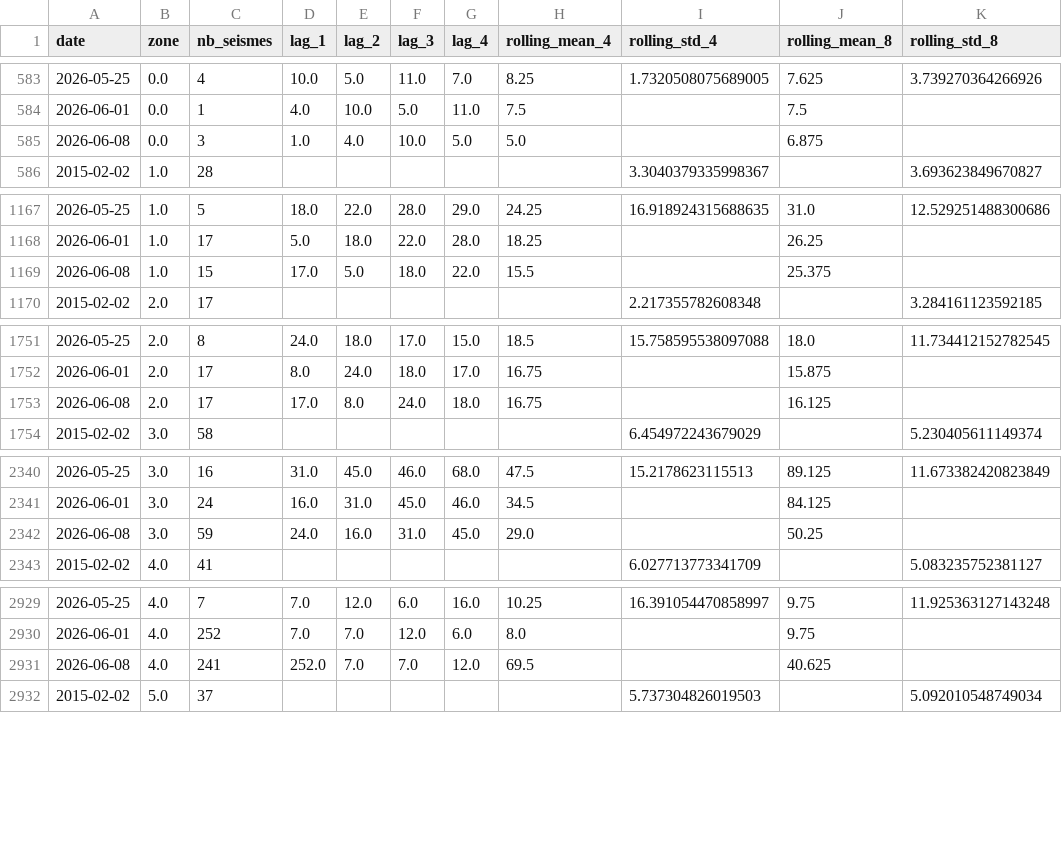
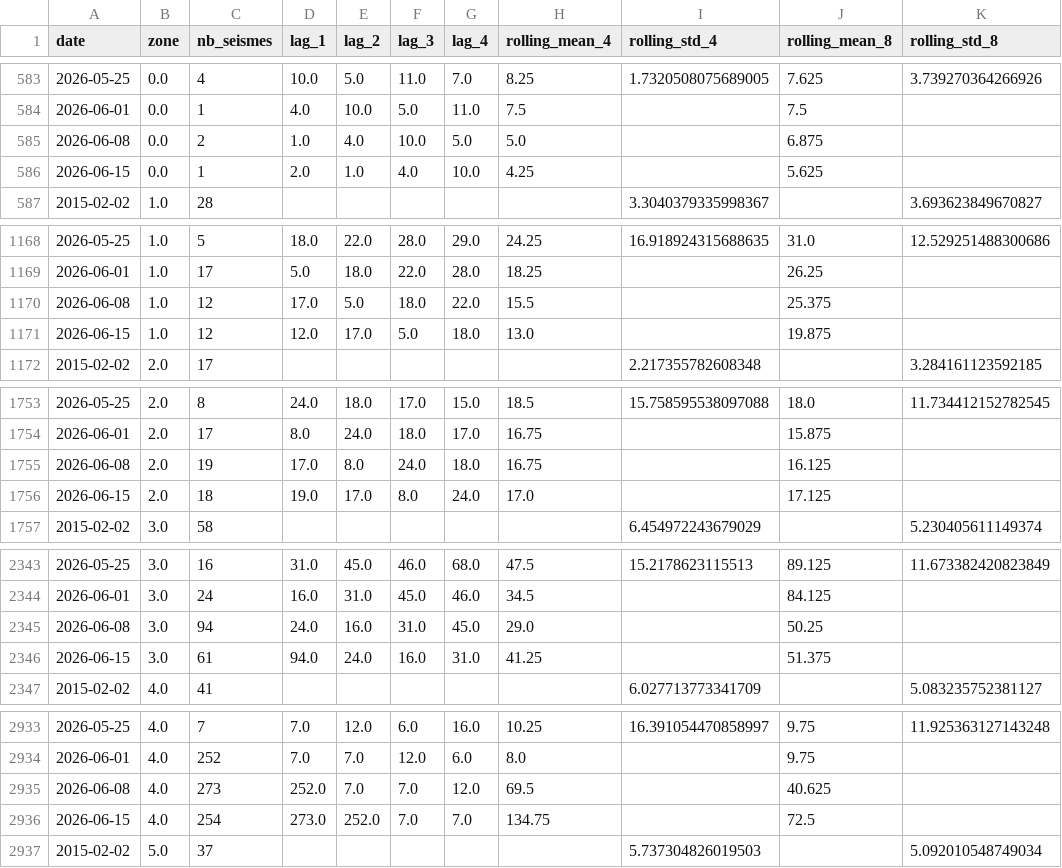
Before and after one commit to khadijazaafa/projet_ML_ISKA, a CSV file: data/zone_history.csv, drawn as a sheet; only a part is shown, gaps mark what is left out; the diff covers the shown part only.

```diff
--- a/data/zone_history.csv
+++ b/data/zone_history.csv
@@ -584,3 +584,4 @@ date,zone,nb_seismes,lag_1,lag_2,lag_3,lag_4,rolling_mean_4,rolling_std_4,rollin
 2026-06-01,0.0,1,4.0,10.0,5.0,11.0,7.5,,7.5,
-2026-06-08,0.0,3,1.0,4.0,10.0,5.0,5.0,,6.875,
+2026-06-08,0.0,2,1.0,4.0,10.0,5.0,5.0,,6.875,
+2026-06-15,0.0,1,2.0,1.0,4.0,10.0,4.25,,5.625,
 2015-02-02,1.0,28,,,,,,3.3040379335998367,,3.693623849670827
@@ -1168,3 +1169,4 @@ date,zone,nb_seismes,lag_1,lag_2,lag_3,lag_4,rolling_mean_4,rolling_std_4,rollin
 2026-06-01,1.0,17,5.0,18.0,22.0,28.0,18.25,,26.25,
-2026-06-08,1.0,15,17.0,5.0,18.0,22.0,15.5,,25.375,
+2026-06-08,1.0,12,17.0,5.0,18.0,22.0,15.5,,25.375,
+2026-06-15,1.0,12,12.0,17.0,5.0,18.0,13.0,,19.875,
 2015-02-02,2.0,17,,,,,,2.217355782608348,,3.284161123592185
@@ -1752,3 +1754,4 @@ date,zone,nb_seismes,lag_1,lag_2,lag_3,lag_4,rolling_mean_4,rolling_std_4,rollin
 2026-06-01,2.0,17,8.0,24.0,18.0,17.0,16.75,,15.875,
-2026-06-08,2.0,17,17.0,8.0,24.0,18.0,16.75,,16.125,
+2026-06-08,2.0,19,17.0,8.0,24.0,18.0,16.75,,16.125,
+2026-06-15,2.0,18,19.0,17.0,8.0,24.0,17.0,,17.125,
 2015-02-02,3.0,58,,,,,,6.454972243679029,,5.230405611149374
@@ -2341,3 +2344,4 @@ date,zone,nb_seismes,lag_1,lag_2,lag_3,lag_4,rolling_mean_4,rolling_std_4,rollin
 2026-06-01,3.0,24,16.0,31.0,45.0,46.0,34.5,,84.125,
-2026-06-08,3.0,59,24.0,16.0,31.0,45.0,29.0,,50.25,
+2026-06-08,3.0,94,24.0,16.0,31.0,45.0,29.0,,50.25,
+2026-06-15,3.0,61,94.0,24.0,16.0,31.0,41.25,,51.375,
 2015-02-02,4.0,41,,,,,,6.027713773341709,,5.083235752381127
@@ -2930,3 +2934,4 @@ date,zone,nb_seismes,lag_1,lag_2,lag_3,lag_4,rolling_mean_4,rolling_std_4,rollin
 2026-06-01,4.0,252,7.0,7.0,12.0,6.0,8.0,,9.75,
-2026-06-08,4.0,241,252.0,7.0,7.0,12.0,69.5,,40.625,
+2026-06-08,4.0,273,252.0,7.0,7.0,12.0,69.5,,40.625,
+2026-06-15,4.0,254,273.0,252.0,7.0,7.0,134.75,,72.5,
 2015-02-02,5.0,37,,,,,,5.737304826019503,,5.092010548749034
```
Also changed, not shown: 5 added rows and 5 edited cells elsewhere in this file, data/training_history.csv, data/weekly_history.csv, 42 other files.
